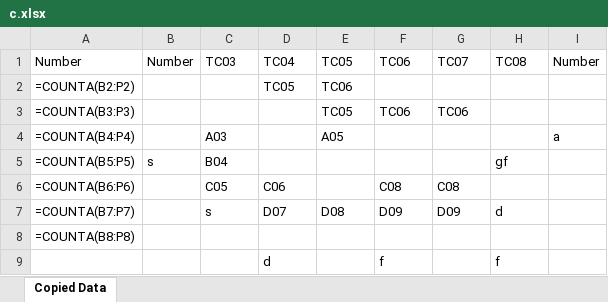
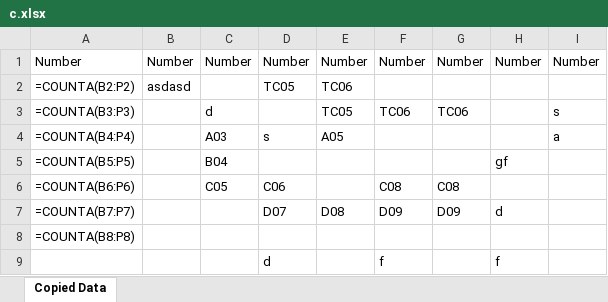
Before and after one commit to LloyDee/2025-spring-framework, an Excel workbook: src/main/java/reports/c.xlsx, sheet Copied Data, drawn as a sheet; values as stored, in another font and other column widths than the file's, no borders; formulas without a stored value are shown as written; the diff names each change by its address in the sheet, - before the commit and + after, or states it on an @@ line.

```diff
--- a/src/main/java/reports/c.xlsx (sheet Copied Data)
+++ b/src/main/java/reports/c.xlsx (sheet Copied Data)
-C1: TC03
+C1: Number
-D1: TC04
+D1: Number
-E1: TC05
+E1: Number
-F1: TC06
+F1: Number
-G1: TC07
+G1: Number
-H1: TC08
+H1: Number
-B2: (empty)
+B2: asdasd
-C3: (empty)
+C3: d
-I3: (empty)
+I3: s
-D4: (empty)
+D4: s
-B5: s
+B5: (empty)
-C7: s
+C7: (empty)
```
Also changed, not shown: src/main/java/reports/a.xlsx, src/main/java/reports/b.xlsx, 7 other files.
